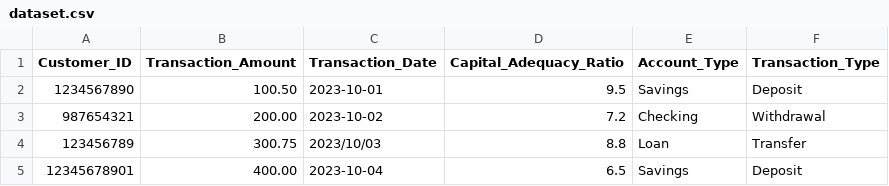
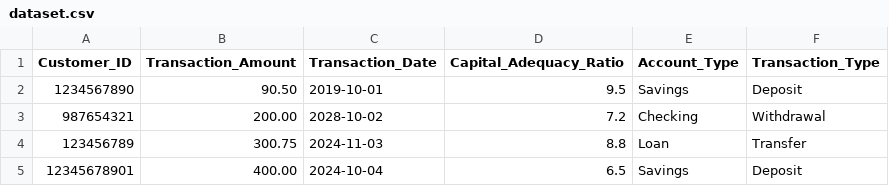
Before and after one commit to rnandyala514/GitExample, a CSV file: src/main/java/dataset.csv, drawn as a sheet.

```diff
--- a/src/main/java/dataset.csv
+++ b/src/main/java/dataset.csv
@@ -1,5 +1,5 @@
 Customer_ID,Transaction_Amount,Transaction_Date,Capital_Adequacy_Ratio,Account_Type,Transaction_Type
-1234567890,100.50,2023-10-01,9.5,Savings,Deposit
-987654321,200.00,2023-10-02,7.2,Checking,Withdrawal
-123456789,300.75,2023/10/03,8.8,Loan,Transfer
-12345678901,400.00,2023-10-04,6.5,Savings,Deposit
+1234567890,90.50,2019-10-01,9.5,Savings,Deposit
+987654321,200.00,2028-10-02,7.2,Checking,Withdrawal
+123456789,300.75,2024-11-03,8.8,Loan,Transfer
+12345678901,400.00,2024-10-04,6.5,Savings,Deposit
```
Also changed, not shown: 4 other files.
